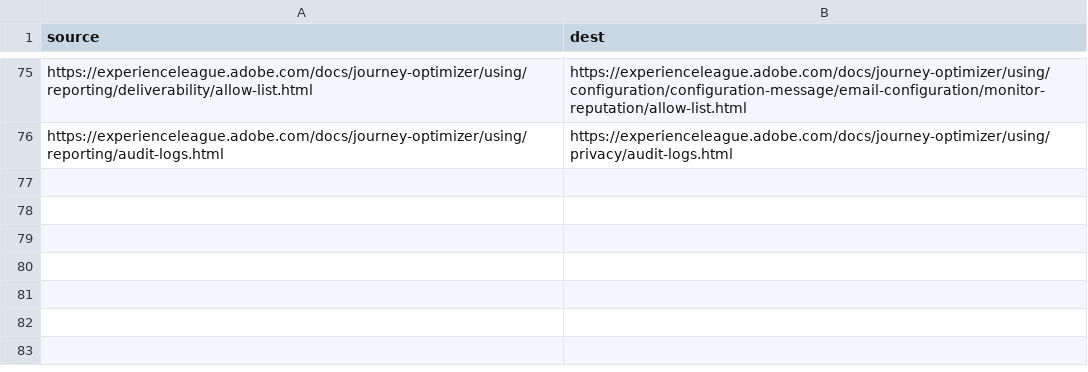
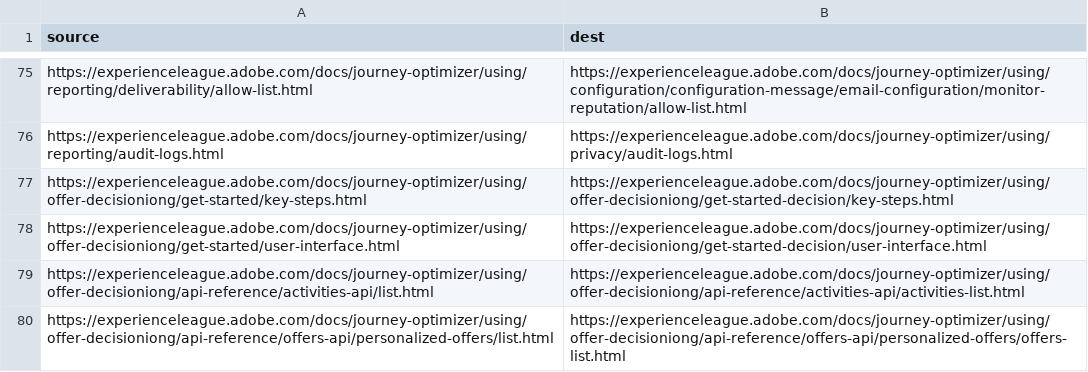
Before and after one commit to AdobeDocs/journey-optimizer.nl-NL, a CSV file: redirects.csv, drawn as a sheet; only a part is shown, gaps mark what is left out.

Commit message:
Synced non localizable files from repo .

```diff
--- a/redirects.csv
+++ b/redirects.csv
@@ -76 +76,5 @@ https://experienceleague.adobe.com/docs/journey-optimizer/using/reporting/delive
 https://experienceleague.adobe.com/docs/journey-optimizer/using/reporting/audit-logs.html,https://experienceleague.adobe.com/docs/journey-optimizer/using/privacy/audit-logs.html
+https://experienceleague.adobe.com/docs/journey-optimizer/using/offer-decisioniong/get-started/key-steps.html,https://experienceleague.adobe.com/docs/journey-optimizer/using/offer-decisioniong/get-started-decision/key-steps.html
+https://experienceleague.adobe.com/docs/journey-optimizer/using/offer-decisioniong/get-started/user-interface.html,https://experienceleague.adobe.com/docs/journey-optimizer/using/offer-decisioniong/get-started-decision/user-interface.html
+https://experienceleague.adobe.com/docs/journey-optimizer/using/offer-decisioniong/api-reference/activities-api/list.html,https://experienceleague.adobe.com/docs/journey-optimizer/using/offer-decisioniong/api-reference/activities-api/activities-list.html
+https://experienceleague.adobe.com/docs/journey-optimizer/using/offer-decisioniong/api-reference/offers-api/personalized-offers/list.html,https://experienceleague.adobe.com/docs/journey-optimizer/using/offer-decisioniong/api-reference/offers-api/personalized-offers/offers-list.html
```
